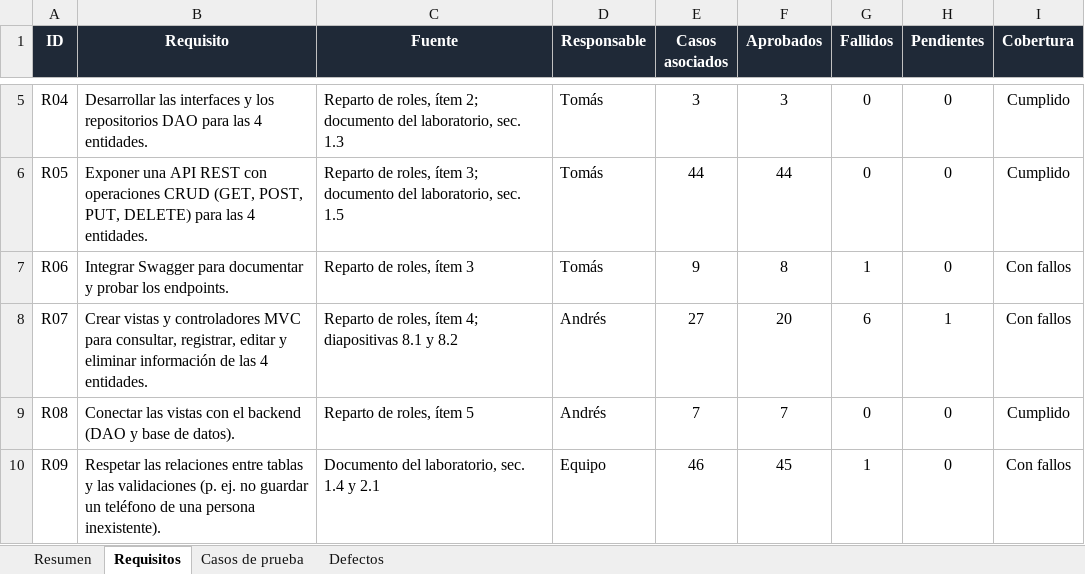
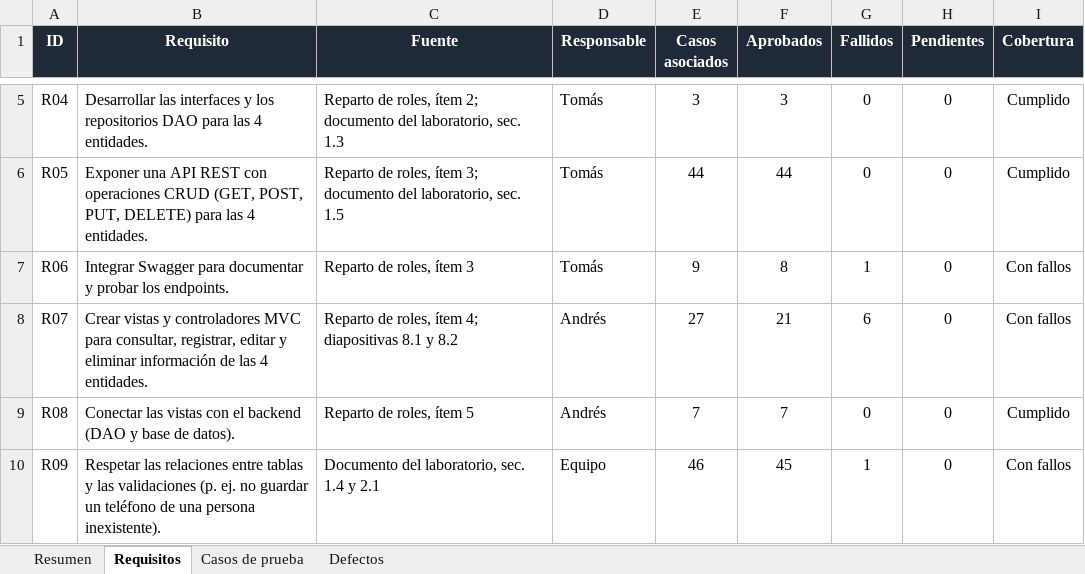
Before and after one commit to DresssOrtiz/personapi-dotnet, an Excel workbook: QA/Matriz_Pruebas_Laboratorio1_QA.xlsx, sheet Requisitos, drawn as a sheet; only a part is shown, gaps mark what is left out; values as stored, in another font and other column widths than the file's, no borders; conditional formats not drawn; the diff names each change by its address in the sheet, - before the commit and + after, or states it on an @@ line.

Commit message:
test(qa): MVC-GEN-03 comparado con el diseño de Figma
El enlace compartido del diseño permitió comparar las 21 pantallas con
sus marcos. MVC-GEN-03 pasa de Bloqueado a Aprobado con las diferencias
registradas; DEF-07 anota que el diseño tampoco muestra la edad.
Matriz, sección 3.9 y README actualizados (150 aprobados, 2 bloqueados).

```diff
--- a/QA/Matriz_Pruebas_Laboratorio1_QA.xlsx (sheet Requisitos)
+++ b/QA/Matriz_Pruebas_Laboratorio1_QA.xlsx (sheet Requisitos)
-F8 (Aprobados): 20
+F8 (Aprobados): 21
-H8 (Pendientes): 1
+H8 (Pendientes): 0
```
Also changed, not shown: sheet Resumen, sheet Casos de prueba, sheet Defectos, 52 other files.
